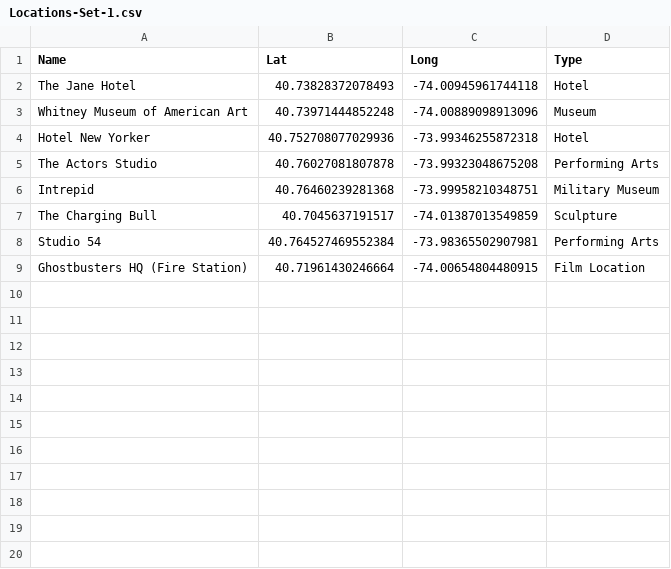
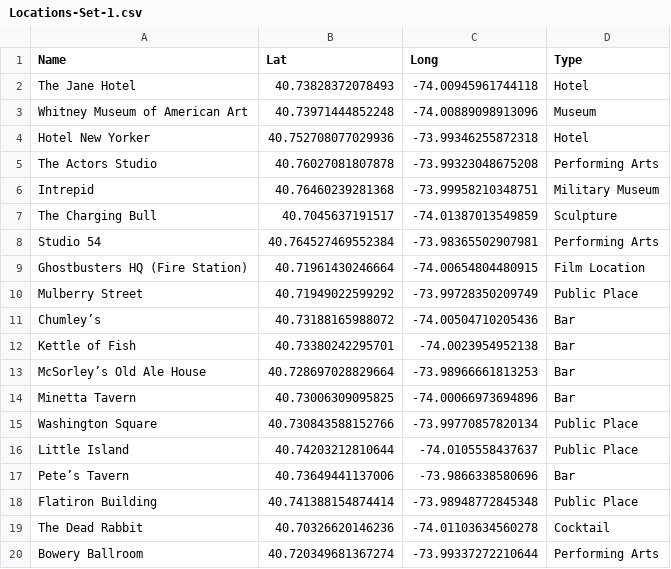
Before and after one commit to New-York-Explorer/Locations, a CSV file: Locations-Set-1.csv, drawn as a sheet; the diff names each change by its address in the sheet, - before the commit and + after, or states it on an @@ line.

Commit message:
Update Locations-Set-1.csv

```diff
--- a/Locations-Set-1.csv
+++ b/Locations-Set-1.csv
+row 10: Mulberry Street | 40.71949022599292 | -73.99728350209749 | Public Place
+row 11: Chumley’s | 40.73188165988072 | -74.00504710205436 | Bar
+row 12: Kettle of Fish | 40.73380242295701 | -74.0023954952138 | Bar
+row 13: McSorley’s Old Ale House | 40.728697028829664 | -73.98966661813253 | Bar
+row 14: Minetta Tavern | 40.73006309095825 | -74.00066973694896 | Bar
+row 15: Washington Square | 40.730843588152766 | -73.99770857820134 | Public Place
+row 16: Little Island | 40.74203212810644 | -74.0105558437637 | Public Place
+row 17: Pete’s Tavern | 40.73649441137006 | -73.9866338580696 | Bar
+row 18: Flatiron Building | 40.741388154874414 | -73.98948772845348 | Public Place
+row 19: The Dead Rabbit | 40.70326620146236 | -74.01103634560278 | Cocktail
+row 20: Bowery Ballroom | 40.720349681367274 | -73.99337272210644 | Performing Arts
```
